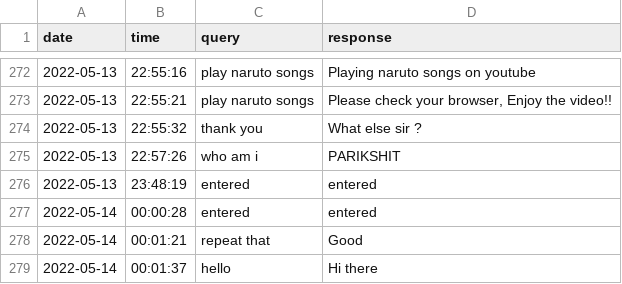
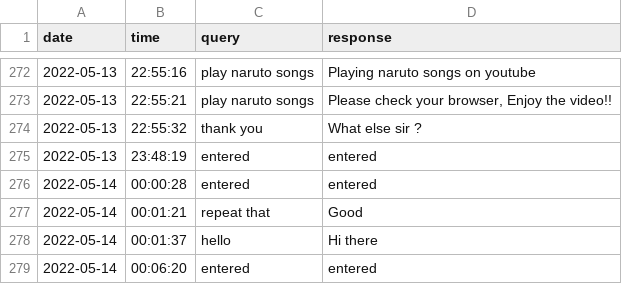
Before and after one commit to Kshitijnark/6_Binary-Brain, a CSV file: logs/chat_logs.csv, drawn as a sheet; only a part is shown, gaps mark what is left out; the shorter side is filled out with more unchanged rows; the diff names each change by its address in the sheet, - before the commit and + after, or states it on an @@ line.

Commit message:
Update chat_logs.csv

```diff
--- a/logs/chat_logs.csv
+++ b/logs/chat_logs.csv
-row 275: 2022-05-13 | 22:57:26 | who am i | PARIKSHIT
```
